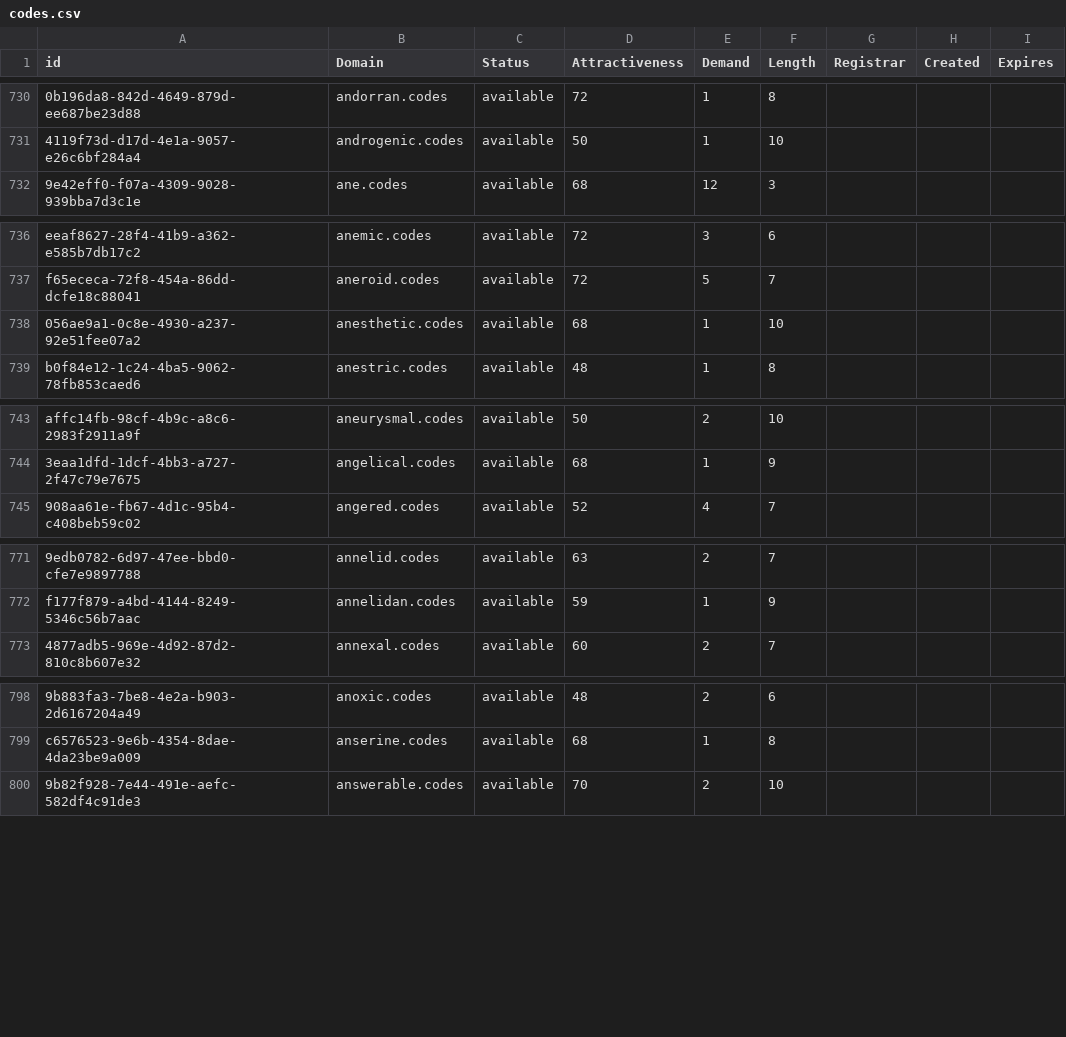
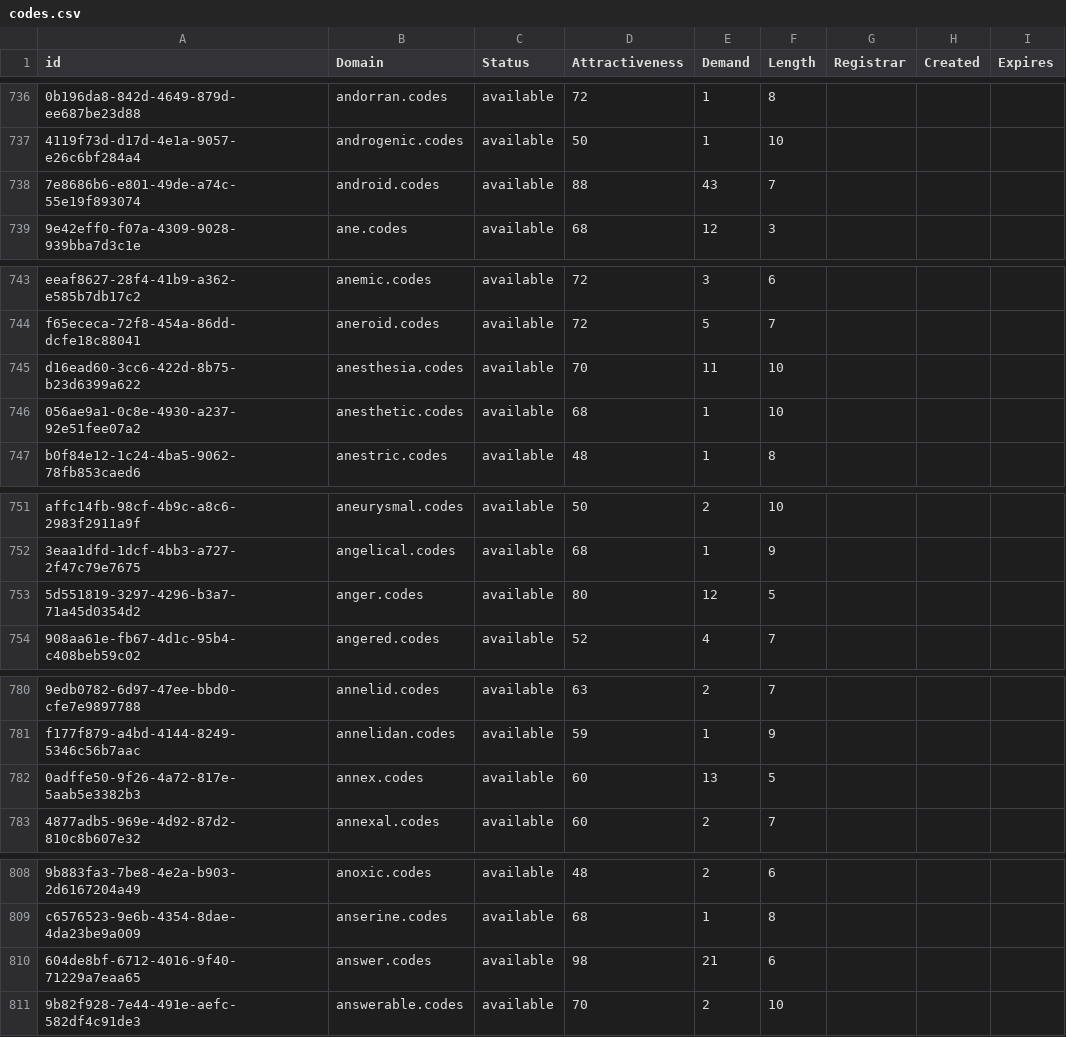
Before and after one commit to UniqueDomains/codes-oneword-domains, a CSV file: codes.csv, drawn as a sheet; only a part is shown, gaps mark what is left out; the diff covers the shown part only; the diff names each change by its address in the sheet, - before the commit and + after, or states it on an @@ line.

```diff
--- a/codes.csv
+++ b/codes.csv
+row 738: 7e8686b6-e801-49de-a74c-55e19f893074 | android.codes | available | 88 | 43 | 7
+row 745: d16ead60-3cc6-422d-8b75-b23d6399a622 | anesthesia.codes | available | 70 | 11 | 10
+row 753: 5d551819-3297-4296-b3a7-71a45d0354d2 | anger.codes | available | 80 | 12 | 5
+row 782: 0adffe50-9f26-4a72-817e-5aab5e3382b3 | annex.codes | available | 60 | 13 | 5
+row 810: 604de8bf-6712-4016-9f40-71229a7eaa65 | answer.codes | available | 98 | 21 | 6
```
Also changed, not shown: 21 added rows and 4 edited cells elsewhere in this file, 2 other files.
